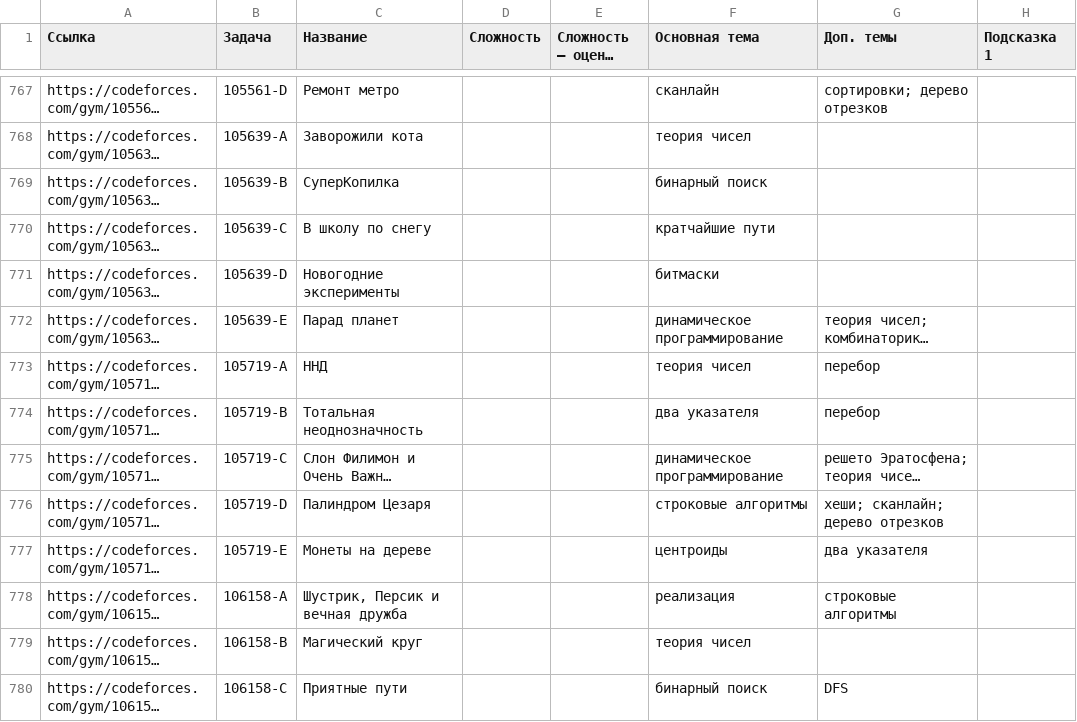
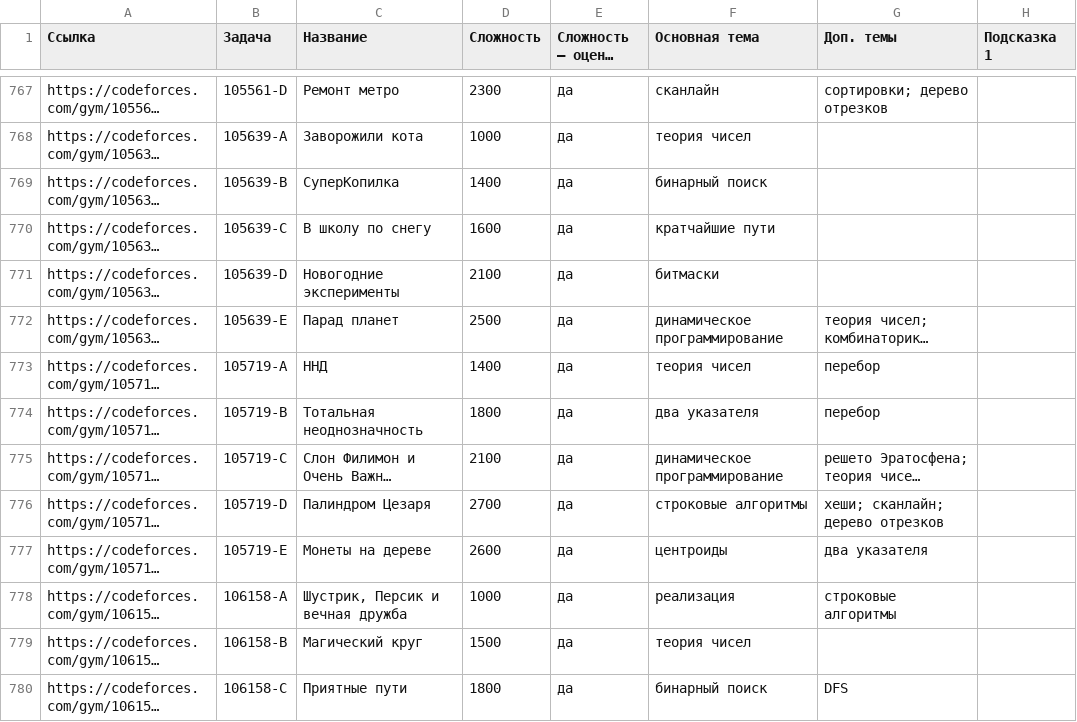
Before and after one commit to kuraguga4-hue/olymp-base, a CSV file: data/problems.csv, drawn as a sheet; only a part is shown, gaps mark what is left out; long unchanged cells end in …; the diff covers the shown part only; the diff names each change by its address in the sheet, - before the commit and + after, or states it on an @@ line.

```diff
--- a/data/problems.csv
+++ b/data/problems.csv
-D767 (Сложность): (empty)
+D767 (Сложность): 2300
-E767:E780 (Сложность — оценка ИИ): (empty)
+E767:E780 (Сложность — оценка ИИ): да
-D768 (Сложность): (empty)
+D768 (Сложность): 1000
-D769 (Сложность): (empty)
+D769 (Сложность): 1400
-D770 (Сложность): (empty)
+D770 (Сложность): 1600
-D771 (Сложность): (empty)
+D771 (Сложность): 2100
-D772 (Сложность): (empty)
+D772 (Сложность): 2500
-D773 (Сложность): (empty)
+D773 (Сложность): 1400
-D774 (Сложность): (empty)
+D774 (Сложность): 1800
-D775 (Сложность): (empty)
+D775 (Сложность): 2100
-D776 (Сложность): (empty)
+D776 (Сложность): 2700
-D777 (Сложность): (empty)
+D777 (Сложность): 2600
-D778 (Сложность): (empty)
+D778 (Сложность): 1000
-D779 (Сложность): (empty)
+D779 (Сложность): 1500
-D780 (Сложность): (empty)
+D780 (Сложность): 1800
```
Also changed, not shown: 108 edited cells elsewhere in this file, 1 other file.
